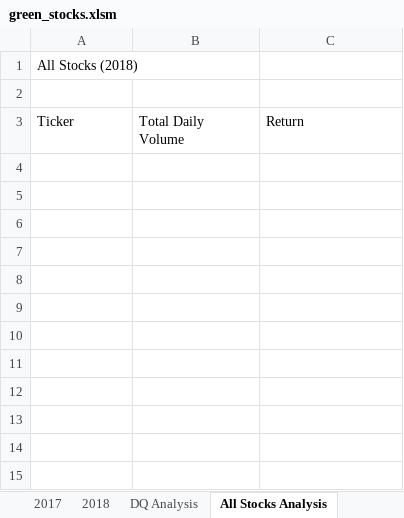
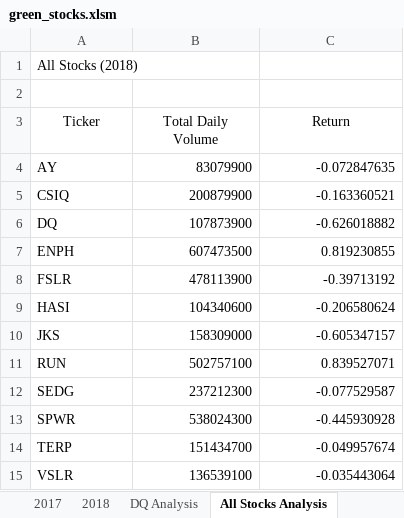
Before and after one commit to maggieemng/stock-analysis, an Excel workbook: green_stocks.xlsm, sheet All Stocks Analysis, drawn as a sheet; values as stored, in another font and other column widths than the file's, no borders; the diff names each change by its address in the sheet, - before the commit and + after, or states it on an @@ line.

Commit message:
Add files via upload

```diff
--- a/green_stocks.xlsm (sheet All Stocks Analysis)
+++ b/green_stocks.xlsm (sheet All Stocks Analysis)
-A3:C3 alignment: left
+A3:C3 alignment: center
+row 4: AY | 83079900 | -0.072847635
+row 5: CSIQ | 200879900 | -0.163360521
+row 6: DQ | 107873900 | -0.626018882
+row 7: ENPH | 607473500 | 0.819230855
+row 8: FSLR | 478113900 | -0.39713192
+row 9: HASI | 104340600 | -0.206580624
+row 10: JKS | 158309000 | -0.605347157
+row 11: RUN | 502757100 | 0.839527071
+row 12: SEDG | 237212300 | -0.077529587
+row 13: SPWR | 538024300 | -0.445930928
+row 14: TERP | 151434700 | -0.049957674
+row 15: VSLR | 136539100 | -0.035443064
```
Also changed, not shown: sheet DQ Analysis.
